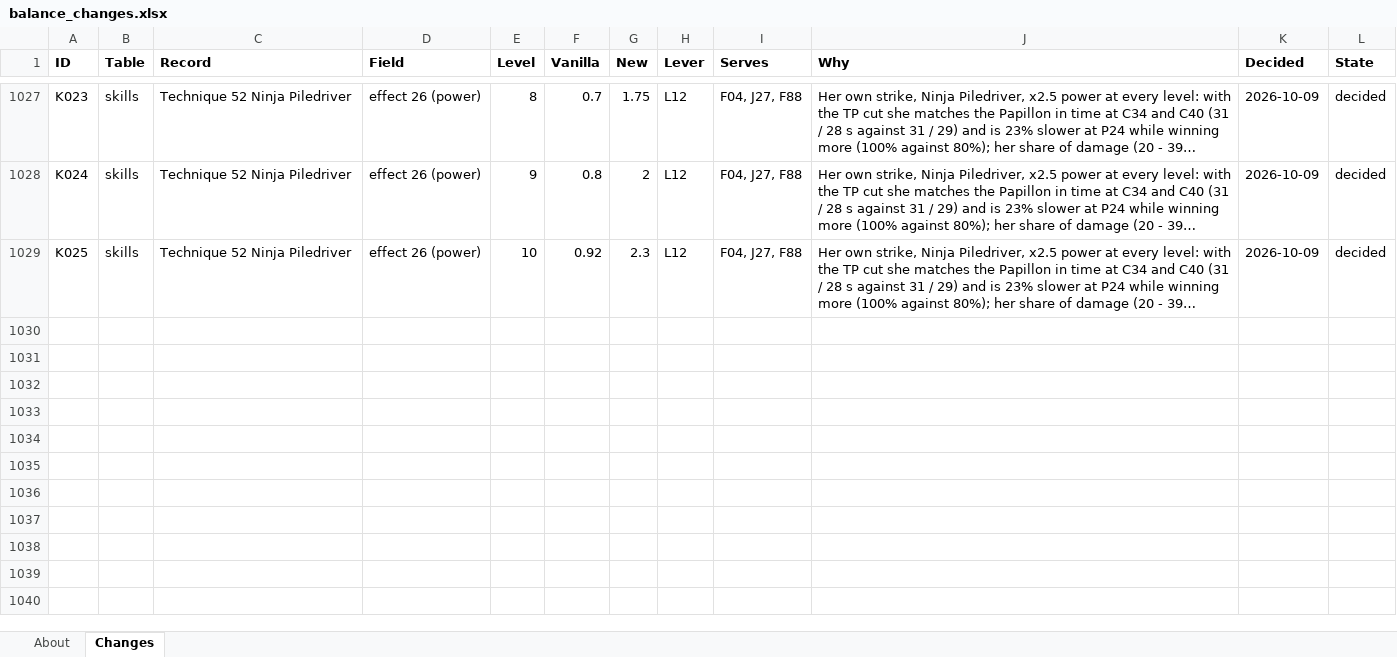
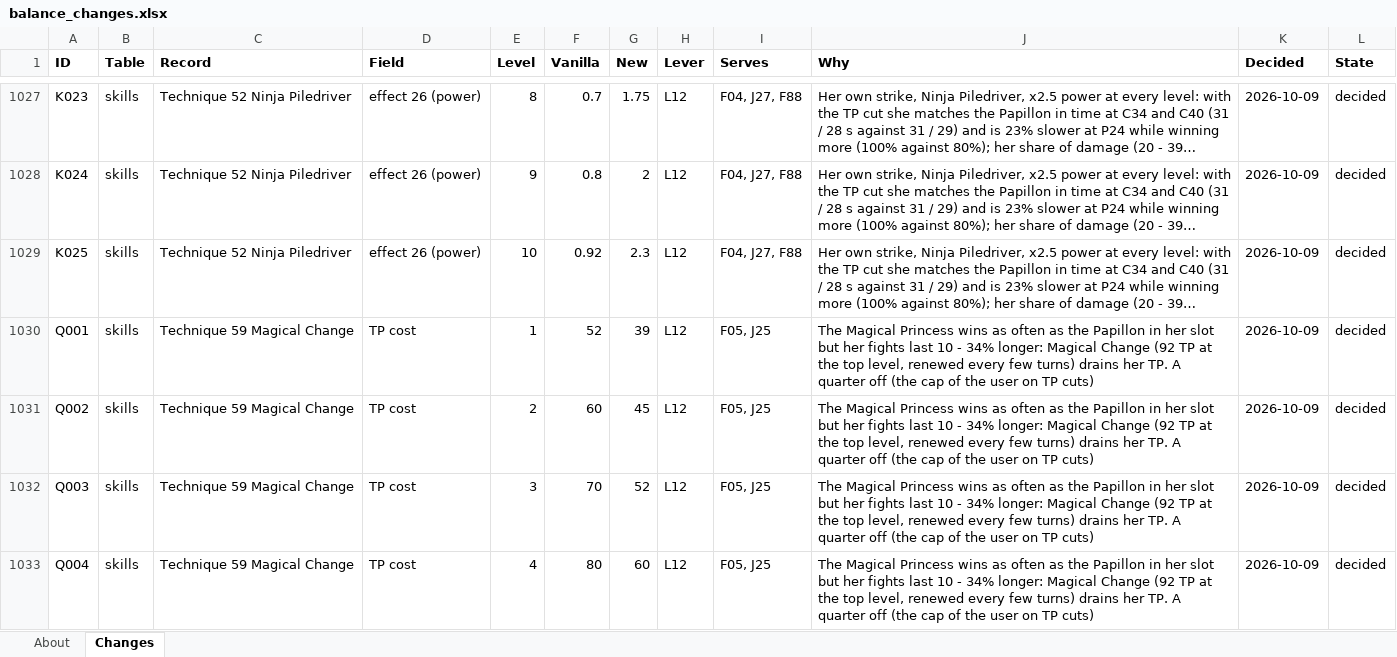
Before and after one commit to Asaad-E/DungeonTravelers_2_2_qol_balance_mod, an Excel workbook: mod_project/data_tables/balance_changes.xlsx, sheet Changes, drawn as a sheet; only a part is shown, gaps mark what is left out; long unchanged cells end in …; values as stored, in another font and other column widths than the file's, no borders; the diff covers the shown part only; the diff names each change by its address in the sheet, - before the commit and + after, or states it on an @@ line.

Commit message:
data: magical Princess decided
magical Princess decided (Q001 - Q015): Magical Change -25% TP, Magical
Spark x1.7 power; F05, J25 verdicts

```diff
--- a/mod_project/data_tables/balance_changes.xlsx (sheet Changes)
+++ b/mod_project/data_tables/balance_changes.xlsx (sheet Changes)
+row 1030: Q001 | skills | Technique 59 Magical Change | TP cost | 1 | 52 | 39 | L12 | F05, J25 | The Magical Princess wins as often as the Papillon in her slot but her fights last 10 - 34% longer: Magical Change (92 TP at the top level, renewed every few turns) drains her TP. A quarter off (the cap of the user on TP cuts) | 2026-10-09 | decided
+row 1031: Q002 | skills | Technique 59 Magical Change | TP cost | 2 | 60 | 45 | L12 | F05, J25 | The Magical Princess wins as often as the Papillon in her slot but her fights last 10 - 34% longer: Magical Change (92 TP at the top level, renewed every few turns) drains her TP. A quarter off (the cap of the user on TP cuts) | 2026-10-09 | decided
+row 1032: Q003 | skills | Technique 59 Magical Change | TP cost | 3 | 70 | 52 | L12 | F05, J25 | The Magical Princess wins as often as the Papillon in her slot but her fights last 10 - 34% longer: Magical Change (92 TP at the top level, renewed every few turns) drains her TP. A quarter off (the cap of the user on TP cuts) | 2026-10-09 | decided
+row 1033: Q004 | skills | Technique 59 Magical Change | TP cost | 4 | 80 | 60 | L12 | F05, J25 | The Magical Princess wins as often as the Papillon in her slot but her fights last 10 - 34% longer: Magical Change (92 TP at the top level, renewed every few turns) drains her TP. A quarter off (the cap of the user on TP cuts) | 2026-10-09 | decided
```
Also changed, not shown: 11 added rows elsewhere in this sheet, mod_project/data_tables/balance_criteria.xlsx, 1 other file.
